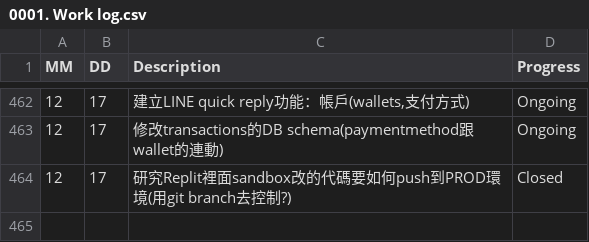
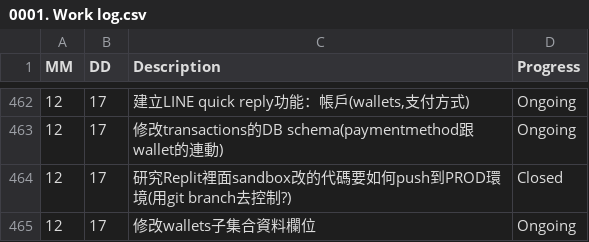
Before and after one commit to AustinLiao69/Project-LCAS-Sandbox, a CSV file: 00. Master_Project document/0001. Work log.csv, drawn as a sheet; only a part is shown, gaps mark what is left out.

Commit message:
ok

```diff
--- a/00. Master_Project document/0001. Work log.csv
+++ b/00. Master_Project document/0001. Work log.csv
@@ -464 +464,2 @@ MM 	 DD 	 Description 	    Progress
 12	17	 研究Replit裡面sandbox改的代碼要如何push到PROD環境(用git branch去控制?)  	 Closed
+12	17	 修改wallets子集合資料欄位  	 Ongoing
```
